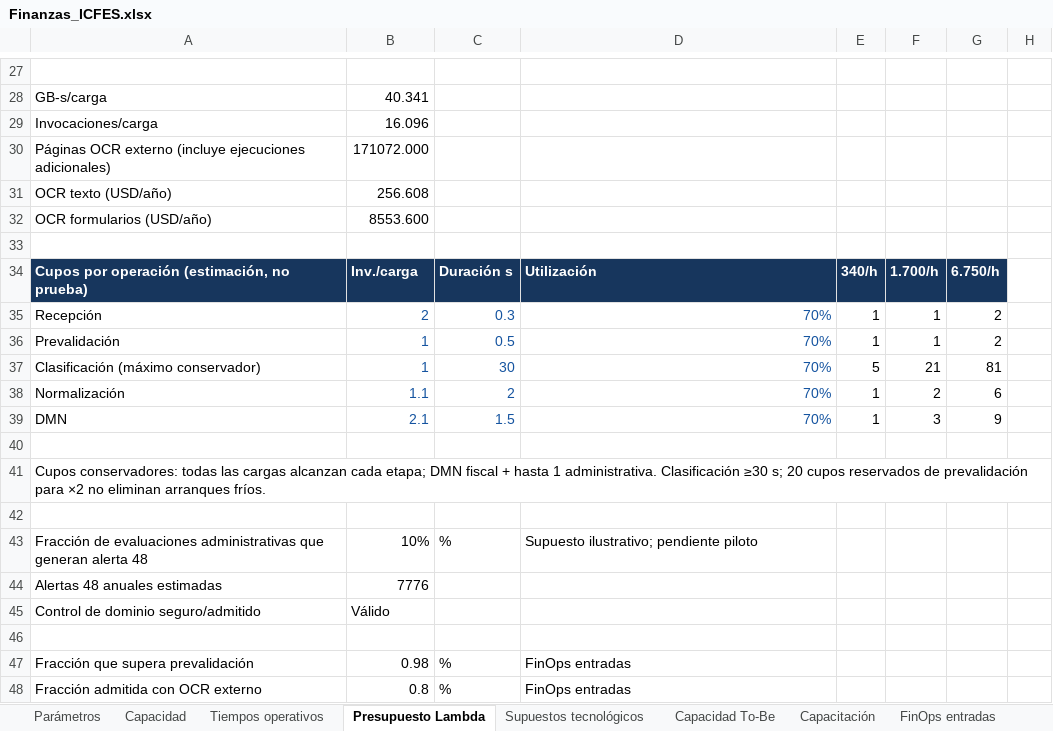
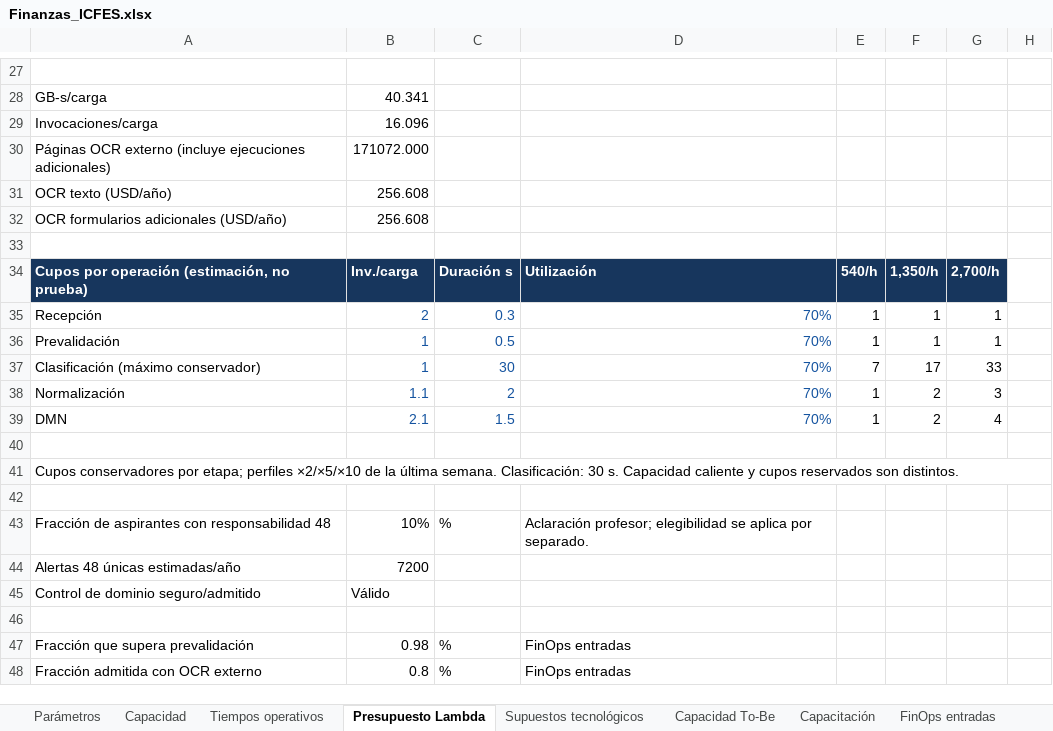
Before and after one commit to ks-correa/Icfes, an Excel workbook: Finanzas_ICFES.xlsx, sheet Presupuesto Lambda, drawn as a sheet; only a part is shown, gaps mark what is left out; values as stored, in another font and other column widths than the file's, no borders; removed rows and columns are numbered as before the commit, all else as after; the diff names each change by its address in the sheet, - before the commit and + after, or states it on an @@ line.

```diff
--- a/Finanzas_ICFES.xlsx (sheet Presupuesto Lambda)
+++ b/Finanzas_ICFES.xlsx (sheet Presupuesto Lambda)
-row 32: OCR formularios (USD/año) | 8553.600
+row 32: OCR formularios adicionales (USD/año) | 256.608
-E34: 340/h
+E34: 540/h
-F34: 1.700/h
+F34: 1,350/h
-G34: 6.750/h
+G34: 2,700/h
-G35:G36: 2
+G35:G36: 1
-E37: 5
+E37: 7
-F37: 21
+F37: 17
-G37: 81
+G37: 33
-G38: 6
+G38: 3
-F39: 3
+F39: 2
-G39: 9
+G39: 4
-A41: Cupos conservadores: todas las cargas alcanzan cada etapa; DMN fiscal + hasta 1 administrativa. Clasificación ≥30 s; 20 cupos reservados de prevalidación para ×2 no eliminan arranques fríos.
+A41: Cupos conservadores por etapa; perfiles ×2/×5/×10 de la última semana. Clasificación: 30 s. Capacidad caliente y cupos reservados son distintos.
-A43: Fracción de evaluaciones administrativas que generan alerta 48
+A43: Fracción de aspirantes con responsabilidad 48
-D43: Supuesto ilustrativo; pendiente piloto
+D43: Aclaración profesor; elegibilidad se aplica por separado.
-row 44: Alertas 48 anuales estimadas | 7776
+row 44: Alertas 48 únicas estimadas/año | 7200
```
Also changed, not shown: sheet Flujo 36m, sheet TCO y rentabilidad, sheet Decisión empresarial, sheet Fundamento costos, sheet FinOps cálculo, sheet Capacidad To-Be, 2 more sheets, formulas that keep their value, charts or pictures.
